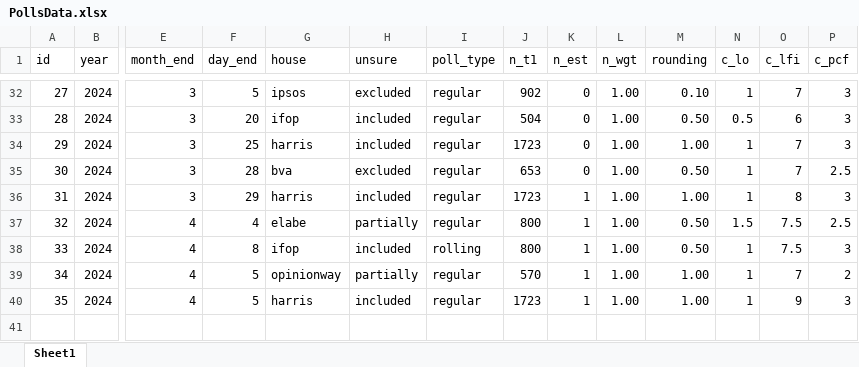
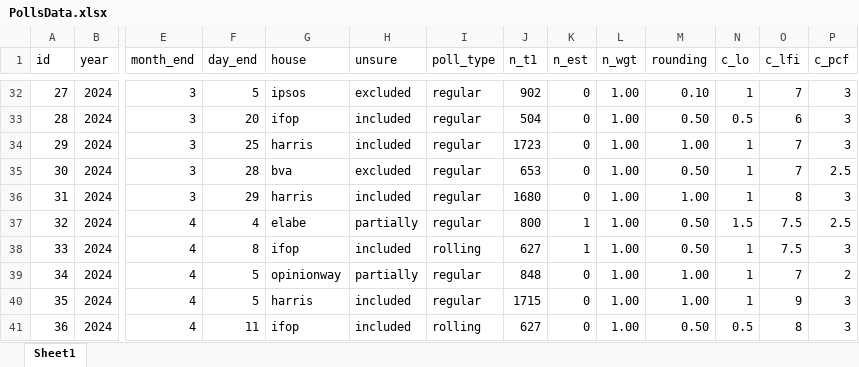
Before and after one commit to flavienganter/polls-2024-election, an Excel workbook: PollsData.xlsx, sheet Sheet1, drawn as a sheet; only a part is shown, gaps mark what is left out; values as stored, in another font and other column widths than the file's, no borders; rows hold the shown columns only; the diff names each change by its address in the sheet, - before the commit and + after, or states it on an @@ line.

```diff
--- a/PollsData.xlsx (sheet Sheet1)
+++ b/PollsData.xlsx (sheet Sheet1)
-J36 (n_t1): 1723
+J36 (n_t1): 1680
-K36 (n_est): 1
+K36 (n_est): 0
-J38 (n_t1): 800
+J38 (n_t1): 627
-J39 (n_t1): 570
+J39 (n_t1): 848
-K39:K40 (n_est): 1
+K39:K40 (n_est): 0
-J40 (n_t1): 1723
+J40 (n_t1): 1715
+row 41: 36 | 2024 | 4 | 11 | ifop | included | rolling | 627 | 0 | 1.00 | 0.50 | 0.5 | 8 | 3
```
Also changed, not shown: 6 other files.
